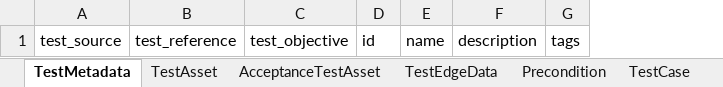
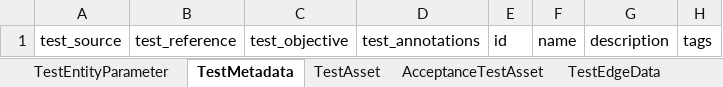
Before and after one commit to TranslatorSRI/TranslatorTestingModel, an Excel workbook: project/excel/translator_testing_model.xlsx, sheet TestMetadata, drawn as a sheet; values as stored, in another font and other column widths than the file's, no borders; the diff names each change by its address in the sheet, - before the commit and + after, or states it on an @@ line.

Commit message:
Cleaned up technical debt in model file; slight further iteration on TestRunner facade

```diff
--- a/project/excel/translator_testing_model.xlsx (sheet TestMetadata)
+++ b/project/excel/translator_testing_model.xlsx (sheet TestMetadata)
+sheet tab: TestEntityParameter
+column D, row 1: test_annotations
```
Also changed, not shown: sheet TestRunSession, sheet TestRunnerConfiguration, other sheet tabs, 14 other files.
